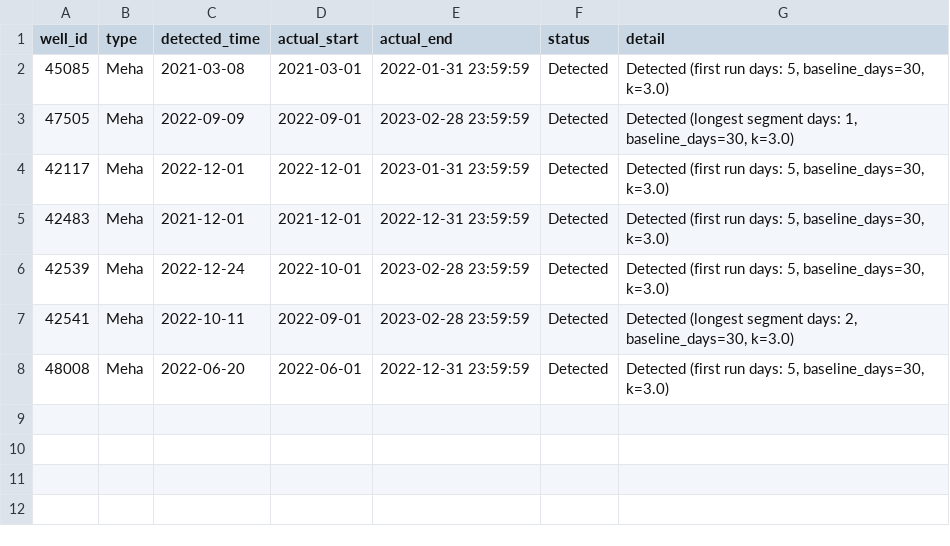
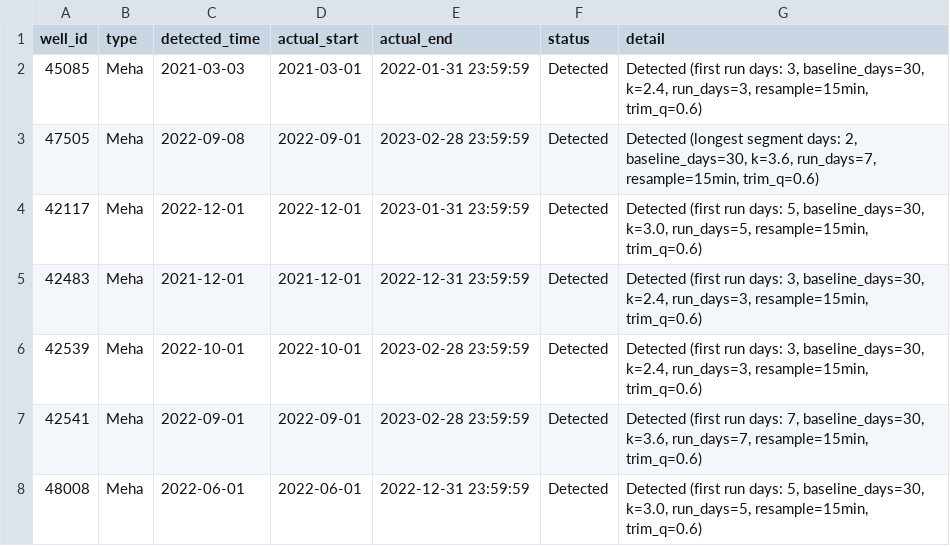
Before and after one commit to DarkPrinceWarrior/alma_servie, a CSV file: anomaly_detection_results.csv, drawn as a sheet.

Commit message:
update Meha anomaly detection results with refined parameters including resample interval, trim quantile, and adjusted k-values and run_days for improved detection accuracy

```diff
--- a/anomaly_detection_results.csv
+++ b/anomaly_detection_results.csv
@@ -1,8 +1,8 @@
 well_id,type,detected_time,actual_start,actual_end,status,detail
-45085,Meha,2021-03-08,2021-03-01,2022-01-31 23:59:59,Detected,"Detected (first run days: 5, baseline_days=30, k=3.0)"
-47505,Meha,2022-09-09,2022-09-01,2023-02-28 23:59:59,Detected,"Detected (longest segment days: 1, baseline_days=30, k=3.0)"
-42117,Meha,2022-12-01,2022-12-01,2023-01-31 23:59:59,Detected,"Detected (first run days: 5, baseline_days=30, k=3.0)"
-42483,Meha,2021-12-01,2021-12-01,2022-12-31 23:59:59,Detected,"Detected (first run days: 5, baseline_days=30, k=3.0)"
-42539,Meha,2022-12-24,2022-10-01,2023-02-28 23:59:59,Detected,"Detected (first run days: 5, baseline_days=30, k=3.0)"
-42541,Meha,2022-10-11,2022-09-01,2023-02-28 23:59:59,Detected,"Detected (longest segment days: 2, baseline_days=30, k=3.0)"
-48008,Meha,2022-06-20,2022-06-01,2022-12-31 23:59:59,Detected,"Detected (first run days: 5, baseline_days=30, k=3.0)"
+45085,Meha,2021-03-03,2021-03-01,2022-01-31 23:59:59,Detected,"Detected (first run days: 3, baseline_days=30, k=2.4, run_days=3, resample=15min, trim_q=0.6)"
+47505,Meha,2022-09-08,2022-09-01,2023-02-28 23:59:59,Detected,"Detected (longest segment days: 2, baseline_days=30, k=3.6, run_days=7, resample=15min, trim_q=0.6)"
+42117,Meha,2022-12-01,2022-12-01,2023-01-31 23:59:59,Detected,"Detected (first run days: 5, baseline_days=30, k=3.0, run_days=5, resample=15min, trim_q=0.6)"
+42483,Meha,2021-12-01,2021-12-01,2022-12-31 23:59:59,Detected,"Detected (first run days: 3, baseline_days=30, k=2.4, run_days=3, resample=15min, trim_q=0.6)"
+42539,Meha,2022-10-01,2022-10-01,2023-02-28 23:59:59,Detected,"Detected (first run days: 3, baseline_days=30, k=2.4, run_days=3, resample=15min, trim_q=0.6)"
+42541,Meha,2022-09-01,2022-09-01,2023-02-28 23:59:59,Detected,"Detected (first run days: 7, baseline_days=30, k=3.6, run_days=7, resample=15min, trim_q=0.6)"
+48008,Meha,2022-06-01,2022-06-01,2022-12-31 23:59:59,Detected,"Detected (first run days: 5, baseline_days=30, k=3.0, run_days=5, resample=15min, trim_q=0.6)"
```
Also changed, not shown: 2 other files.
